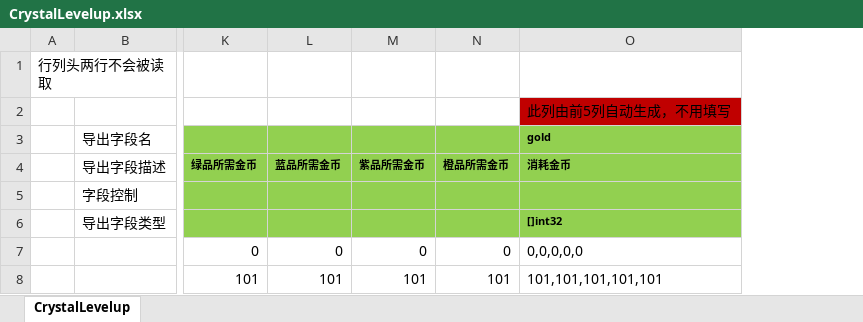
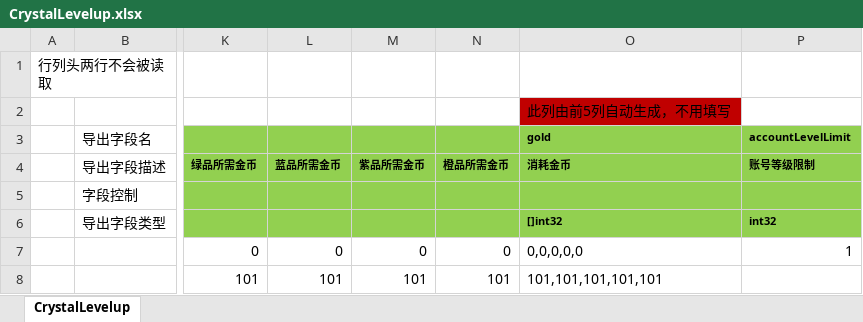
Before and after one commit to east-eden/excel, an Excel workbook: global/CrystalLevelup.xlsx, sheet CrystalLevelup, drawn as a sheet; only a part is shown, gaps mark what is left out; values as stored, in another font and other column widths than the file's, no borders; the diff names each change by its address in the sheet, - before the commit and + after, or states it on an @@ line.

Commit message:
ZG-110 晶石升级表增加账号等级限制

```diff
--- a/global/CrystalLevelup.xlsx (sheet CrystalLevelup)
+++ b/global/CrystalLevelup.xlsx (sheet CrystalLevelup)
+column P (账号等级限制), row 3: accountLevelLimit; rows 6-7: int32 | 1
```
